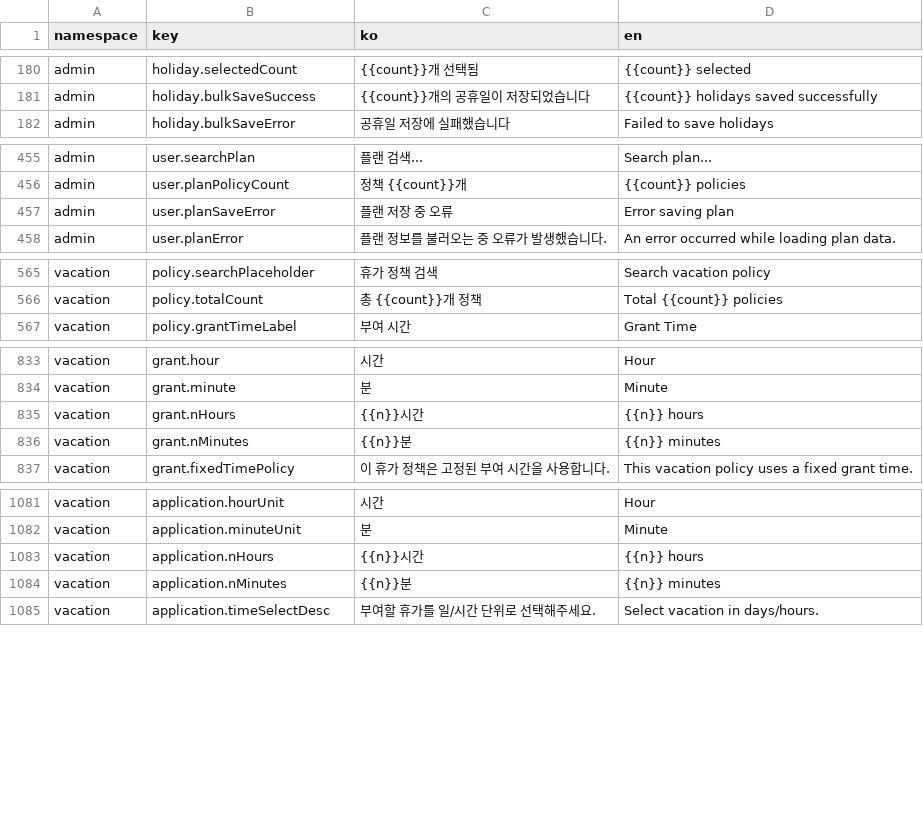
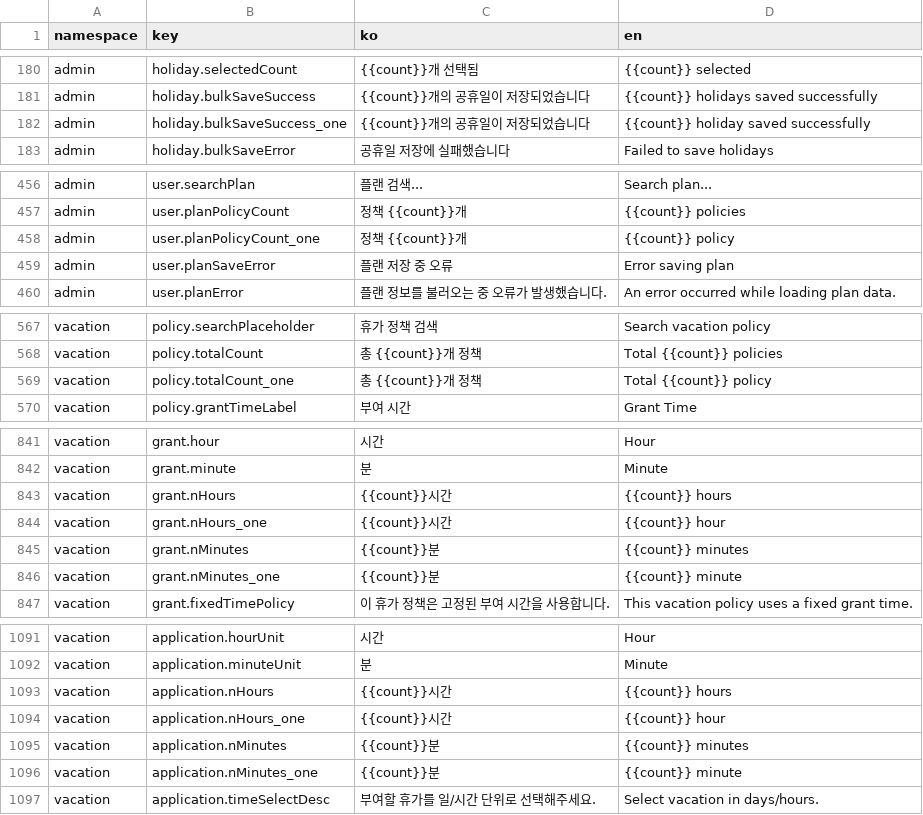
Before and after one commit to lshdainty/groo-ieum-front, a CSV file: i18n/translations.csv, drawn as a sheet; only a part is shown, gaps mark what is left out; the diff covers the shown part only.

```diff
--- a/i18n/translations.csv
+++ b/i18n/translations.csv
@@ -181,2 +181,3 @@ admin,holiday.selectedCount,{{count}}개 선택됨,{{count}} selected
 admin,holiday.bulkSaveSuccess,{{count}}개의 공휴일이 저장되었습니다,{{count}} holidays saved successfully
+admin,holiday.bulkSaveSuccess_one,{{count}}개의 공휴일이 저장되었습니다,{{count}} holiday saved successfully
 admin,holiday.bulkSaveError,공휴일 저장에 실패했습니다,Failed to save holidays
@@ -456,2 +457,3 @@ admin,user.searchPlan,플랜 검색...,Search plan...
 admin,user.planPolicyCount,정책 {{count}}개,{{count}} policies
+admin,user.planPolicyCount_one,정책 {{count}}개,{{count}} policy
 admin,user.planSaveError,플랜 저장 중 오류,Error saving plan
@@ -566,2 +568,3 @@ vacation,policy.searchPlaceholder,휴가 정책 검색,Search vacation policy
 vacation,policy.totalCount,총 {{count}}개 정책,Total {{count}} policies
+vacation,policy.totalCount_one,총 {{count}}개 정책,Total {{count}} policy
 vacation,policy.grantTimeLabel,부여 시간,Grant Time
@@ -834,4 +842,6 @@ vacation,grant.hour,시간,Hour
 vacation,grant.minute,분,Minute
-vacation,grant.nHours,{{n}}시간,{{n}} hours
-vacation,grant.nMinutes,{{n}}분,{{n}} minutes
+vacation,grant.nHours,{{count}}시간,{{count}} hours
+vacation,grant.nHours_one,{{count}}시간,{{count}} hour
+vacation,grant.nMinutes,{{count}}분,{{count}} minutes
+vacation,grant.nMinutes_one,{{count}}분,{{count}} minute
 vacation,grant.fixedTimePolicy,이 휴가 정책은 고정된 부여 시간을 사용합니다.,This vacation policy uses a fixed grant time.
@@ -1082,4 +1092,6 @@ vacation,application.hourUnit,시간,Hour
 vacation,application.minuteUnit,분,Minute
-vacation,application.nHours,{{n}}시간,{{n}} hours
-vacation,application.nMinutes,{{n}}분,{{n}} minutes
+vacation,application.nHours,{{count}}시간,{{count}} hours
+vacation,application.nHours_one,{{count}}시간,{{count}} hour
+vacation,application.nMinutes,{{count}}분,{{count}} minutes
+vacation,application.nMinutes_one,{{count}}분,{{count}} minute
 vacation,application.timeSelectDesc,부여할 휴가를 일/시간 단위로 선택해주세요.,Select vacation in days/hours.
```
Also changed, not shown: 7 added rows elsewhere in this file, 4 other files.
